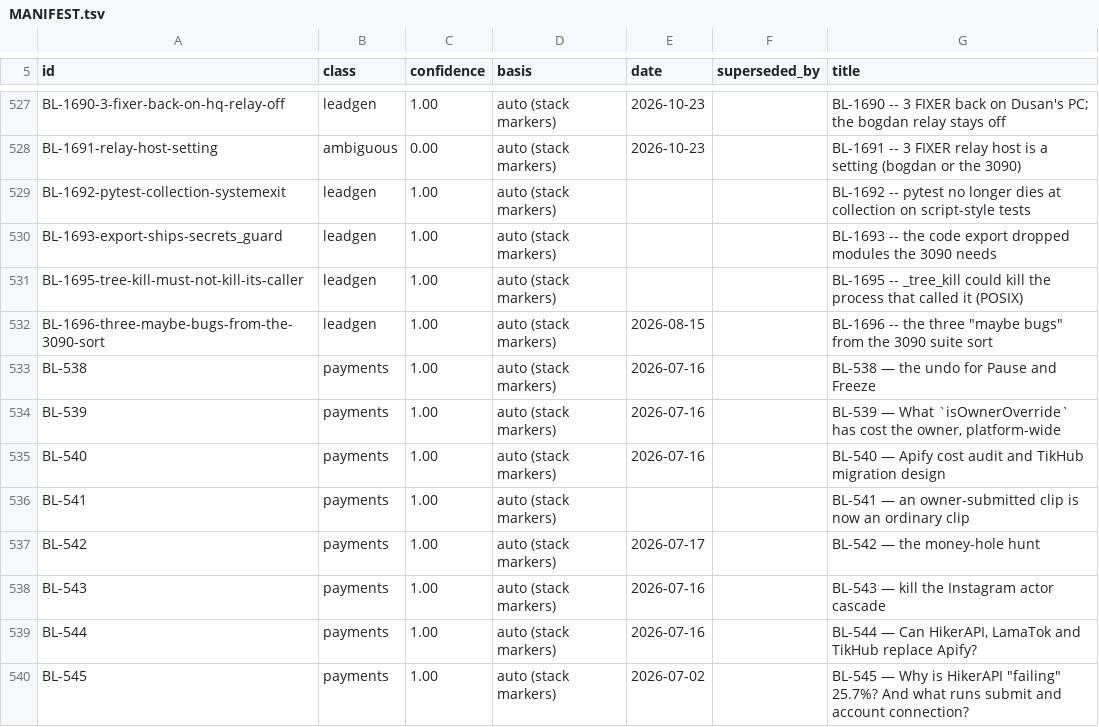
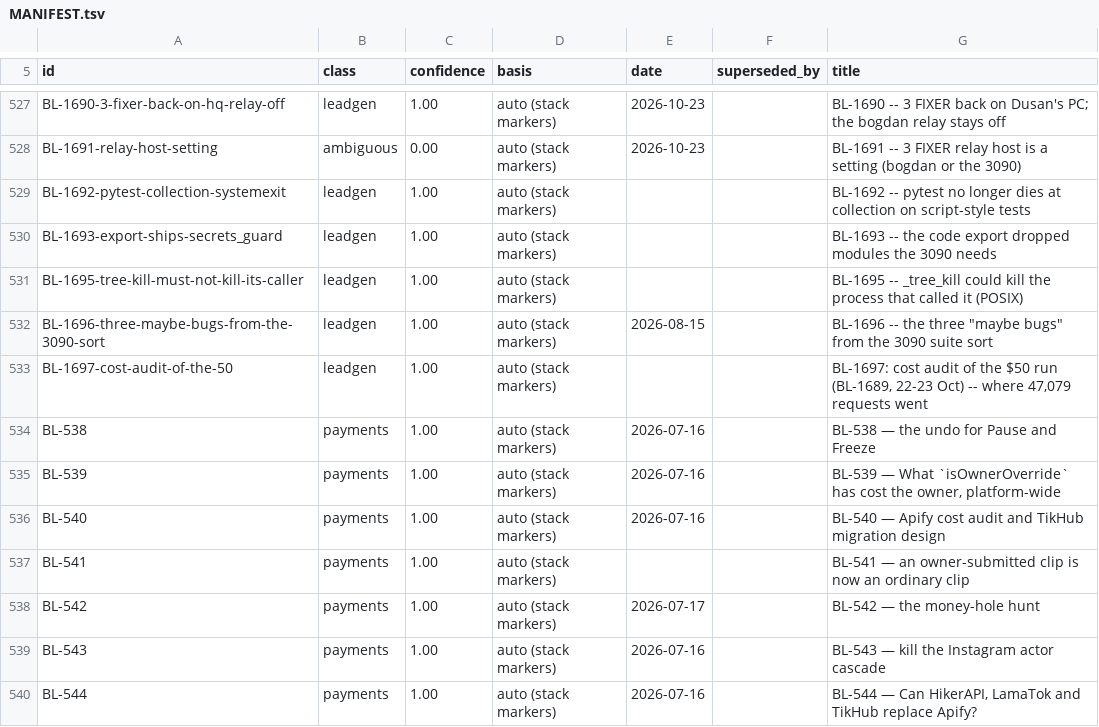
Before and after one commit to ilenader/clippershq-reports, a TSV file: MANIFEST.tsv, drawn as a sheet; only a part is shown, gaps mark what is left out; the shorter side is filled out with more unchanged rows; the diff names each change by its address in the sheet, - before the commit and + after, or states it on an @@ line.

Commit message:
BL-1697-cost-audit-of-the-50: published

```diff
--- a/MANIFEST.tsv
+++ b/MANIFEST.tsv
+row 533: BL-1697-cost-audit-of-the-50 | leadgen | 1.00 | auto (stack markers) |  |  | BL-1697: cost audit of the $50 run (BL-1689, 22-23 Oct) -- where 47,079 requests went
```
Also changed, not shown: 1 other file.
